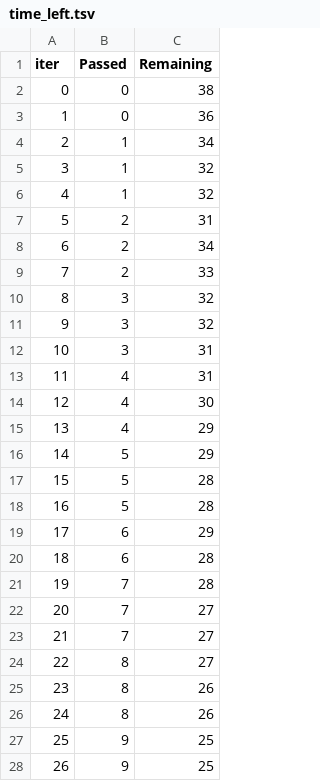
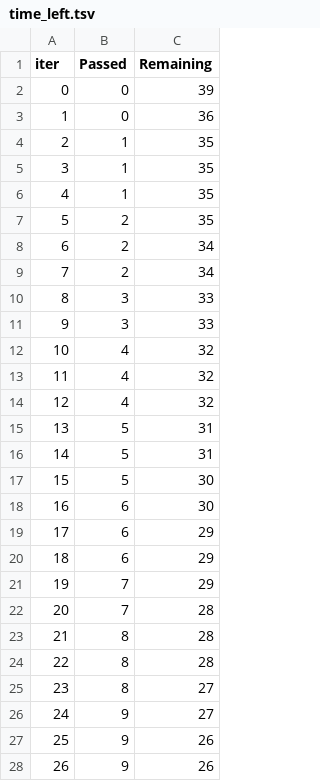
Before and after one commit to Ifuwelemuel/mlproject, a TSV file: catboost_info/time_left.tsv, drawn as a sheet; only a part is shown; the diff covers the shown part only.

```diff
--- a/catboost_info/time_left.tsv
+++ b/catboost_info/time_left.tsv
@@ -1,28 +1,28 @@
 iter	Passed	Remaining
-0	0	38
+0	0	39
 1	0	36
-2	1	34
-3	1	32
-4	1	32
-5	2	31
+2	1	35
+3	1	35
+4	1	35
+5	2	35
 6	2	34
-7	2	33
-8	3	32
-9	3	32
-10	3	31
-11	4	31
-12	4	30
-13	4	29
-14	5	29
-15	5	28
-16	5	28
+7	2	34
+8	3	33
+9	3	33
+10	4	32
+11	4	32
+12	4	32
+13	5	31
+14	5	31
+15	5	30
+16	6	30
 17	6	29
-18	6	28
-19	7	28
-20	7	27
-21	7	27
-22	8	27
-23	8	26
-24	8	26
-25	9	25
-26	9	25
+18	6	29
+19	7	29
+20	7	28
+21	8	28
+22	8	28
+23	8	27
+24	9	27
+25	9	26
+26	9	26
```
Also changed, not shown: 131 edited cells elsewhere in this file, 15 other files.
